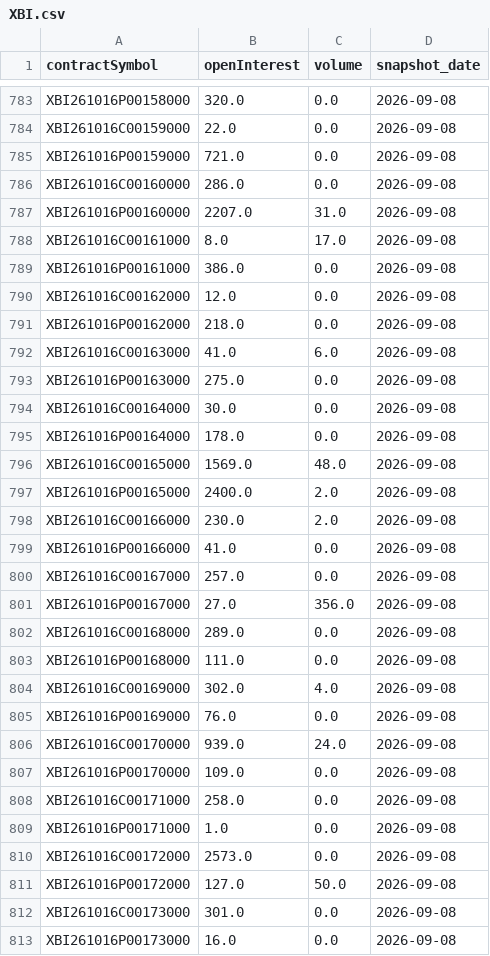
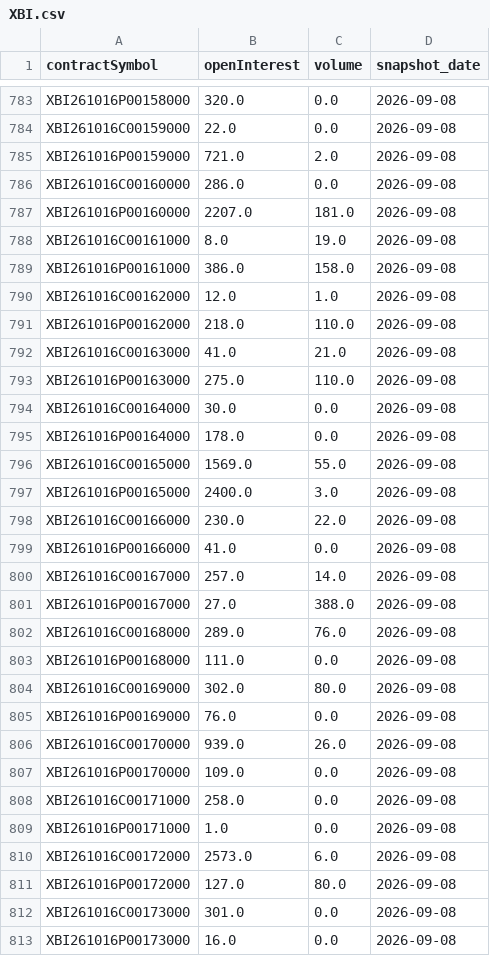
Before and after one commit to KKOO245/OPTION-ALERT, a CSV file: data/history/XBI.csv, drawn as a sheet; only a part is shown, gaps mark what is left out; the diff covers the shown part only.

```diff
--- a/data/history/XBI.csv
+++ b/data/history/XBI.csv
@@ -784,24 +784,24 @@ XBI261016P00158000,320.0,0.0,2026-09-08
 XBI261016C00159000,22.0,0.0,2026-09-08
-XBI261016P00159000,721.0,0.0,2026-09-08
+XBI261016P00159000,721.0,2.0,2026-09-08
 XBI261016C00160000,286.0,0.0,2026-09-08
-XBI261016P00160000,2207.0,31.0,2026-09-08
-XBI261016C00161000,8.0,17.0,2026-09-08
-XBI261016P00161000,386.0,0.0,2026-09-08
-XBI261016C00162000,12.0,0.0,2026-09-08
-XBI261016P00162000,218.0,0.0,2026-09-08
-XBI261016C00163000,41.0,6.0,2026-09-08
-XBI261016P00163000,275.0,0.0,2026-09-08
+XBI261016P00160000,2207.0,181.0,2026-09-08
+XBI261016C00161000,8.0,19.0,2026-09-08
+XBI261016P00161000,386.0,158.0,2026-09-08
+XBI261016C00162000,12.0,1.0,2026-09-08
+XBI261016P00162000,218.0,110.0,2026-09-08
+XBI261016C00163000,41.0,21.0,2026-09-08
+XBI261016P00163000,275.0,110.0,2026-09-08
 XBI261016C00164000,30.0,0.0,2026-09-08
 XBI261016P00164000,178.0,0.0,2026-09-08
-XBI261016C00165000,1569.0,48.0,2026-09-08
-XBI261016P00165000,2400.0,2.0,2026-09-08
-XBI261016C00166000,230.0,2.0,2026-09-08
+XBI261016C00165000,1569.0,55.0,2026-09-08
+XBI261016P00165000,2400.0,3.0,2026-09-08
+XBI261016C00166000,230.0,22.0,2026-09-08
 XBI261016P00166000,41.0,0.0,2026-09-08
-XBI261016C00167000,257.0,0.0,2026-09-08
-XBI261016P00167000,27.0,356.0,2026-09-08
-XBI261016C00168000,289.0,0.0,2026-09-08
+XBI261016C00167000,257.0,14.0,2026-09-08
+XBI261016P00167000,27.0,388.0,2026-09-08
+XBI261016C00168000,289.0,76.0,2026-09-08
 XBI261016P00168000,111.0,0.0,2026-09-08
-XBI261016C00169000,302.0,4.0,2026-09-08
+XBI261016C00169000,302.0,80.0,2026-09-08
 XBI261016P00169000,76.0,0.0,2026-09-08
-XBI261016C00170000,939.0,24.0,2026-09-08
+XBI261016C00170000,939.0,26.0,2026-09-08
 XBI261016P00170000,109.0,0.0,2026-09-08
@@ -809,4 +809,4 @@ XBI261016C00171000,258.0,0.0,2026-09-08
 XBI261016P00171000,1.0,0.0,2026-09-08
-XBI261016C00172000,2573.0,0.0,2026-09-08
-XBI261016P00172000,127.0,50.0,2026-09-08
+XBI261016C00172000,2573.0,6.0,2026-09-08
+XBI261016P00172000,127.0,80.0,2026-09-08
 XBI261016C00173000,301.0,0.0,2026-09-08
```
Also changed, not shown: 127 edited cells elsewhere in this file, 54 other files.
